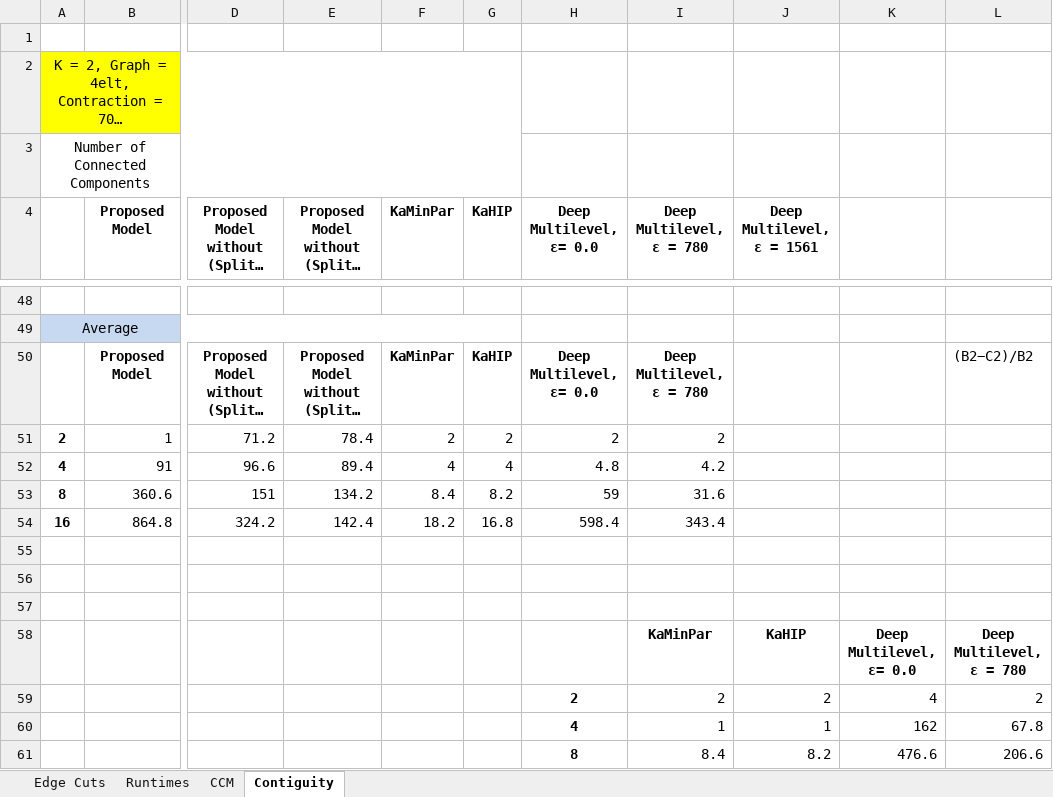
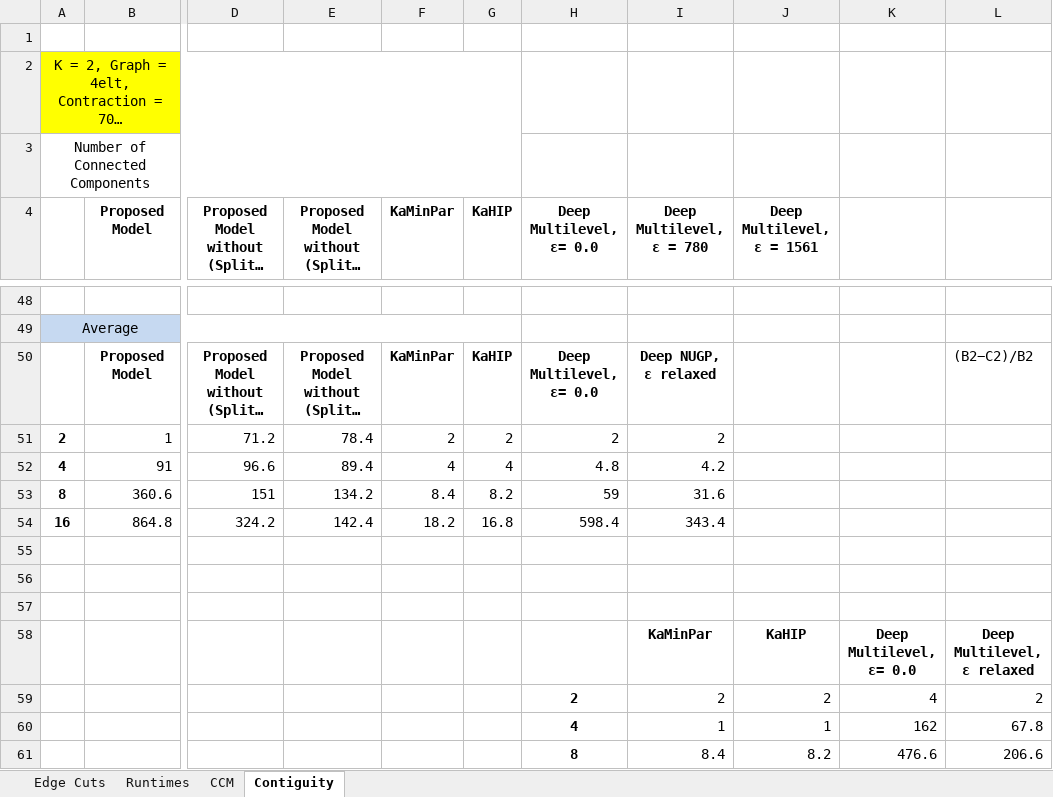
Before and after one commit to Al-Shareedah/KaMinPar_Java, an Excel workbook: Experiments data/K Size/K_Size_4elt_Graph.xlsx, sheet Contiguity, drawn as a sheet; only a part is shown, gaps mark what is left out; long unchanged cells end in …; values as stored, in another font and other column widths than the file's, no borders; charts and pictures not drawn; the diff names each change by its address in the sheet, - before the commit and + after, or states it on an @@ line.

```diff
--- a/Experiments data/K Size/K_Size_4elt_Graph.xlsx (sheet Contiguity)
+++ b/Experiments data/K Size/K_Size_4elt_Graph.xlsx (sheet Contiguity)
-I50 (Deep Multilevel, ε = 780): Deep Multilevel, ε = 780
+I50 (Deep Multilevel, ε = 780): Deep NUGP, ε relaxed
-L58: Deep Multilevel, ε = 780
+L58: Deep Multilevel, ε relaxed
```
Also changed, not shown: sheet CCM, sheet Edge Cuts, sheet Runtimes, charts or pictures, Experiments data/Cardinality Skewness/Skewness_PGP_Graph.xlsx, Experiments data/Contraction Limit/Contraction_Limit_4elt_Graph.xlsx, 8 other files.
